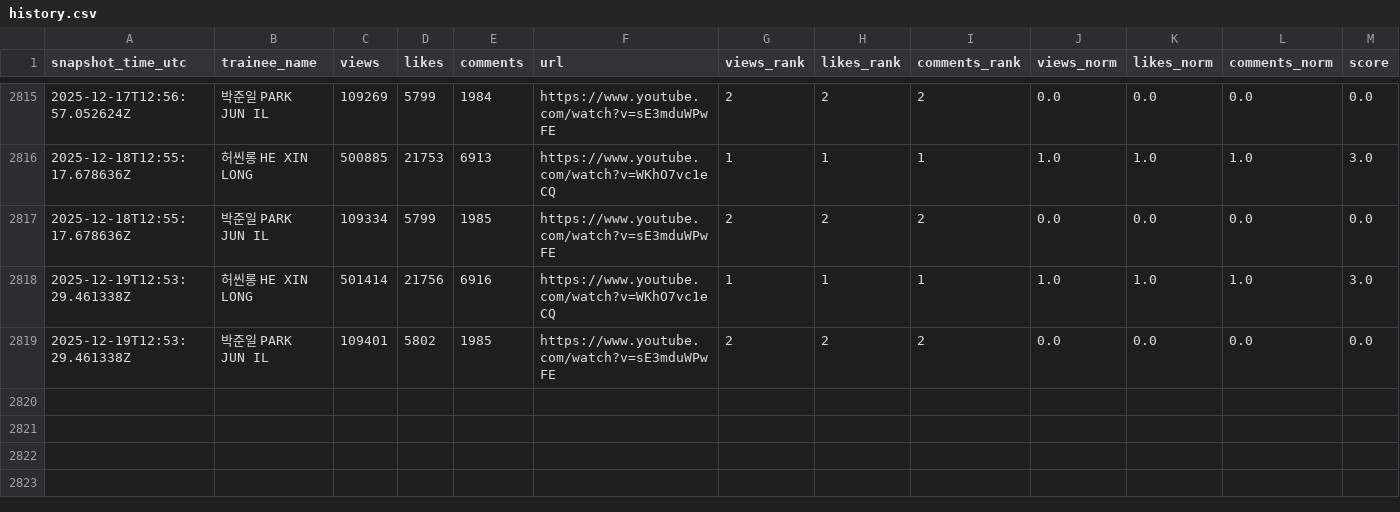
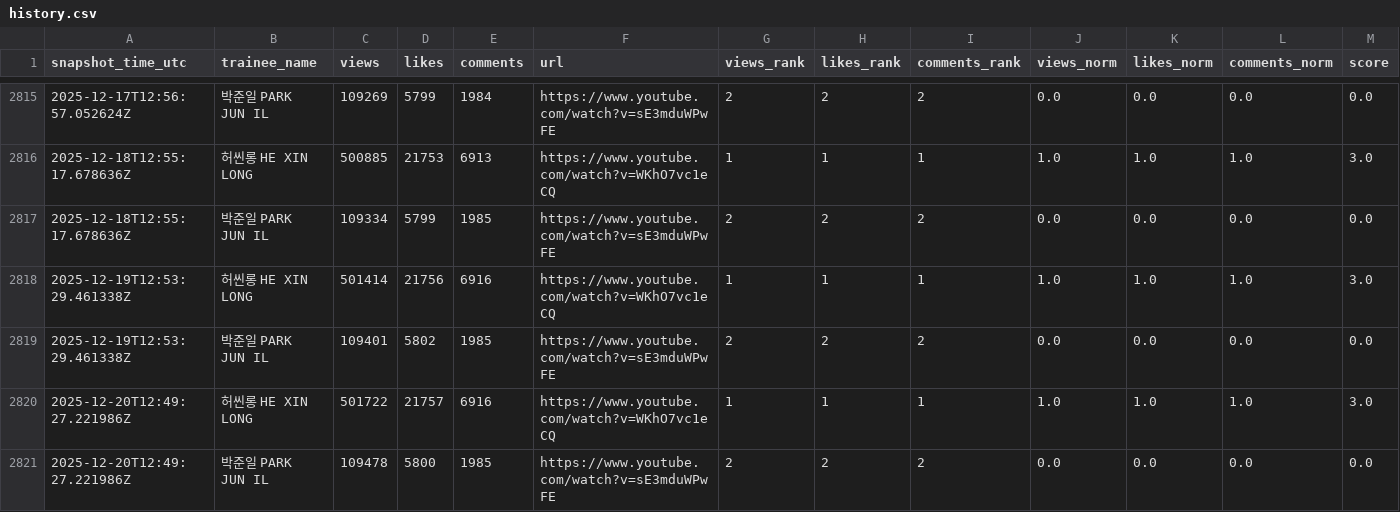
Before and after one commit to b2p-analysis/fancams, a CSV file: data/history.csv, drawn as a sheet; only a part is shown, gaps mark what is left out; rows hold the shown columns only; the diff names each change by its address in the sheet, - before the commit and + after, or states it on an @@ line.

```diff
--- a/data/history.csv
+++ b/data/history.csv
+row 2820: 2025-12-20T12:49:27.221986Z | 허씬롱 HE XIN LONG | 501722 | 21757 | 6916 | https://www.youtube.com/watch?v=WKhO7vc1eCQ | 1 | 1 | 1 | 1.0 | 1.0 | 1.0 | 3.0
+row 2821: 2025-12-20T12:49:27.221986Z | 박준일 PARK JUN IL | 109478 | 5800 | 1985 | https://www.youtube.com/watch?v=sE3mduWPwFE | 2 | 2 | 2 | 0.0 | 0.0 | 0.0 | 0.0
```
Also changed, not shown: 1 other file.
